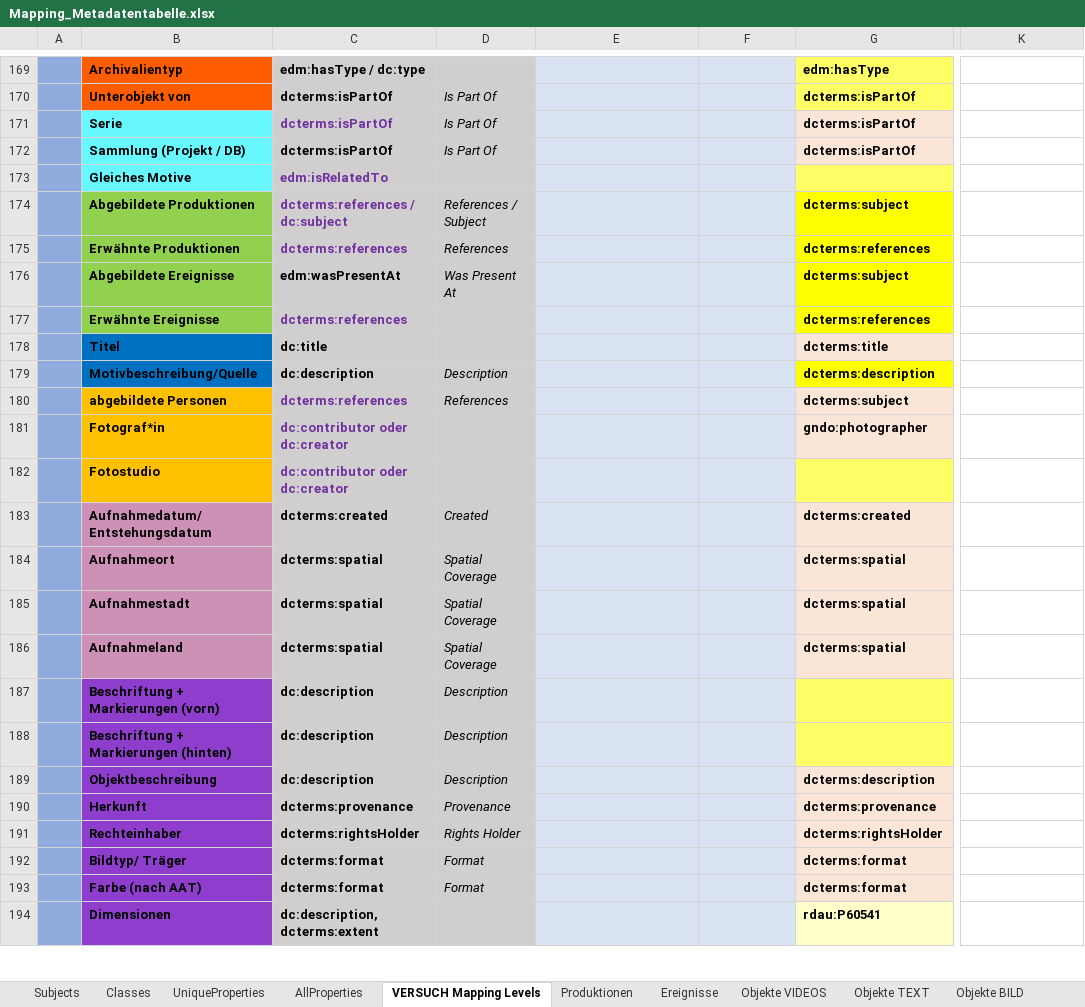
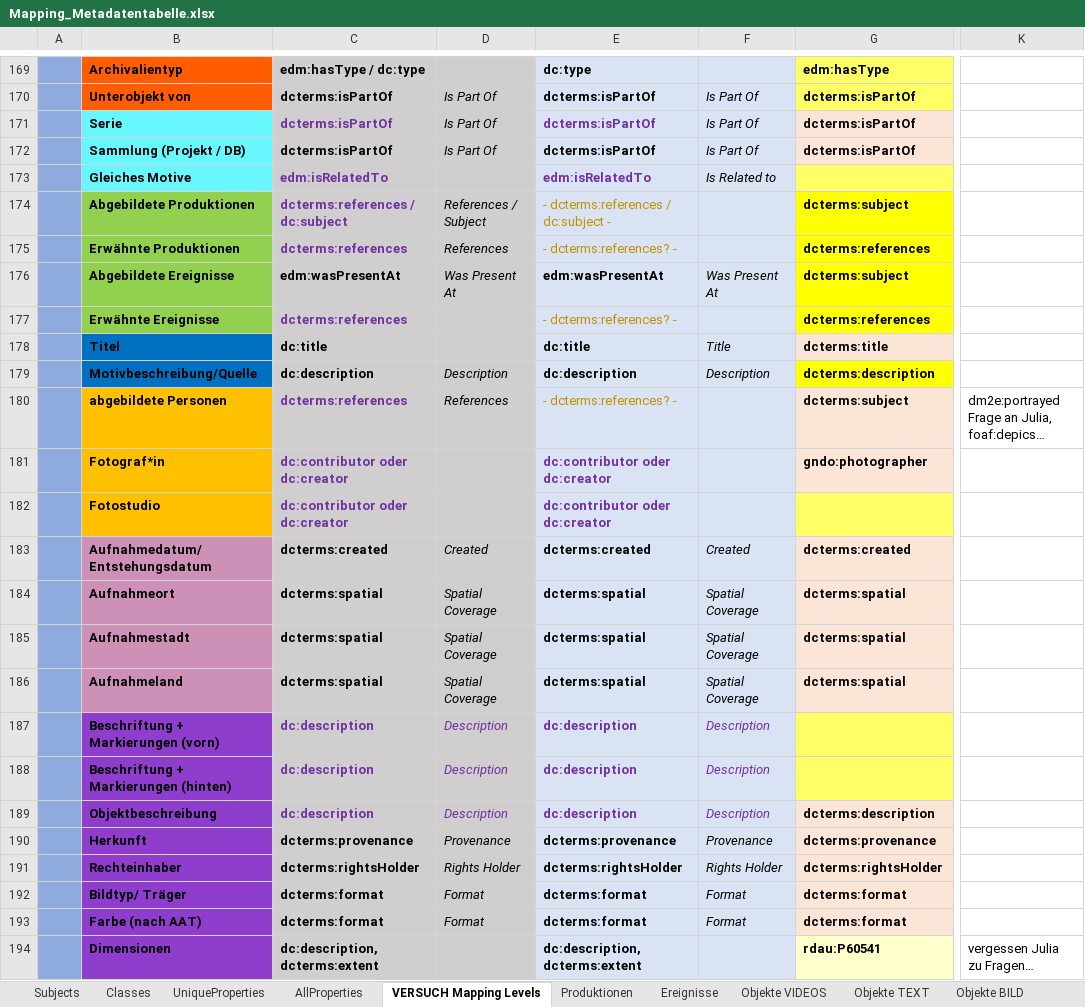
Before and after one commit to mawittbe/NVT_Data-Model, an Excel workbook: Mapping/Mapping_Metadatentabelle.xlsx, sheet VERSUCH Mapping Levels, drawn as a sheet; only a part is shown, gaps mark what is left out; values as stored, in another font and other column widths than the file's, no borders; the diff covers the shown part only; the diff names each change by its address in the sheet, - before the commit and + after, or states it on an @@ line.

Commit message:
In "VERSUCH Mapping Levels" - Level 0 und Level 1 komplett
- Produktionen sind bis jetzt nicht mit Properties gefüllt, da nicht in EDM vorhanden oder wenn als edm:providedCHO gemapped gleich wie bei anderen CHOs

```diff
--- a/Mapping/Mapping_Metadatentabelle.xlsx (sheet VERSUCH Mapping Levels)
+++ b/Mapping/Mapping_Metadatentabelle.xlsx (sheet VERSUCH Mapping Levels)
-E169: (empty)
+E169: dc:type
-E170:E172: (empty)
+E170:E172: dcterms:isPartOf
-F170:F172: (empty)
+F170:F172: Is Part Of
-E173: (empty)
+E173: edm:isRelatedTo
-F173: (empty)
+F173: Is Related to
-E174: (empty)
+E174: - dcterms:references / dc:subject -
-E175: (empty)
+E175: - dcterms:references? -
-E176: (empty)
+E176: edm:wasPresentAt
-F176: (empty)
+F176: Was Present At
-E177: (empty)
+E177: - dcterms:references? -
-E178: (empty)
+E178: dc:title
-F178: (empty)
+F178: Title
-E179: (empty)
+E179: dc:description
-F179: (empty)
+F179: Description
-E180: (empty)
+E180: - dcterms:references? -
-K180: (empty)
+K180: dm2e:portrayed Frage an Julia, foaf:depics…
-E181:E182: (empty)
+E181:E182: dc:contributor oder dc:creator
-E183: (empty)
+E183: dcterms:created
-F183: (empty)
+F183: Created
-E184:E186: (empty)
+E184:E186: dcterms:spatial
-F184:F186: (empty)
+F184:F186: Spatial Coverage
-C187:D189 text colour: black
+C187:D189 text colour: #7030A0
-E187:E189: (empty)
+E187:E189: dc:description
-F187:F189: (empty)
+F187:F189: Description
-E190: (empty)
+E190: dcterms:provenance
-F190: (empty)
+F190: Provenance
-E191: (empty)
+E191: dcterms:rightsHolder
-F191: (empty)
+F191: Rights Holder
-E192:E193: (empty)
+E192:E193: dcterms:format
-F192:F193: (empty)
+F192:F193: Format
-E194: (empty)
+E194: dc:description, dcterms:extent
-K194: (empty)
+K194: vergessen Julia zu Fragen…
```
Also changed, not shown: 304 edited cells, cell formats and merged cells elsewhere in this sheet.
